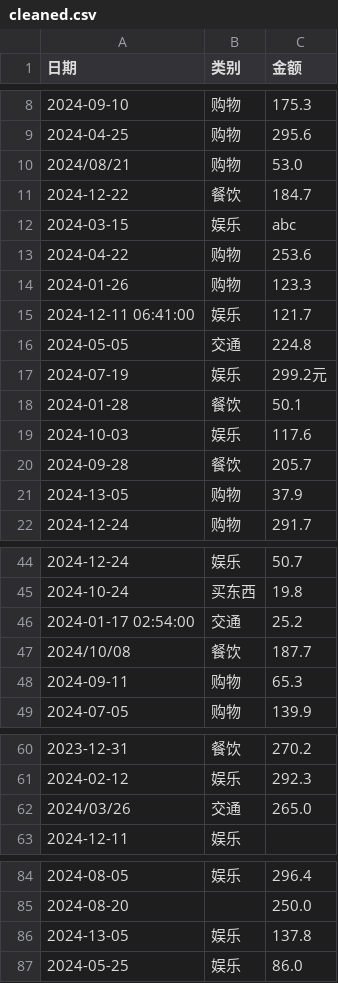
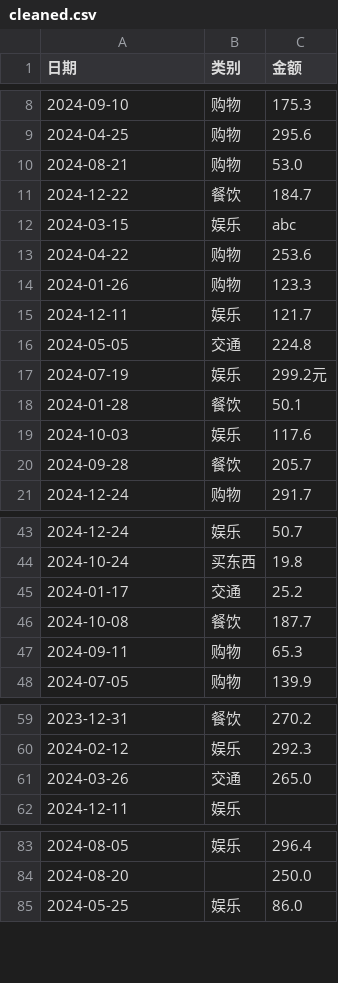
Before and after one commit to nanamisaigao/pandas_bill, a CSV file: cleaned.csv, drawn as a sheet; only a part is shown, gaps mark what is left out; the diff covers the shown part only.

```diff
--- a/cleaned.csv
+++ b/cleaned.csv
@@ -9,3 +9,3 @@
 2024-04-25,购物,295.6
-2024/08/21,购物,53.0
+2024-08-21,购物,53.0
 2024-12-22,餐饮,184.7
@@ -14,3 +14,3 @@
 2024-01-26,购物,123.3
-2024-12-11 06:41:00,娱乐,121.7
+2024-12-11,娱乐,121.7
 2024-05-05,交通,224.8
@@ -20,3 +20,2 @@
 2024-09-28,餐饮,205.7
-2024-13-05,购物,37.9
 2024-12-24,购物,291.7
@@ -45,4 +44,4 @@
 2024-10-24,买东西,19.8
-2024-01-17 02:54:00,交通,25.2
-2024/10/08,餐饮,187.7
+2024-01-17,交通,25.2
+2024-10-08,餐饮,187.7
 2024-09-11,购物,65.3
@@ -61,3 +60,3 @@
 2024-02-12,娱乐,292.3
-2024/03/26,交通,265.0
+2024-03-26,交通,265.0
 2024-12-11,娱乐,
@@ -85,3 +84,2 @@
 2024-08-20,,250.0
-2024-13-05,娱乐,137.8
 2024-05-25,娱乐,  86.0
```
Also changed, not shown: 1 edited cell elsewhere in this file, 1 other file.
